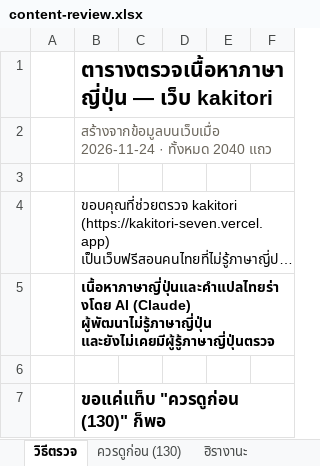
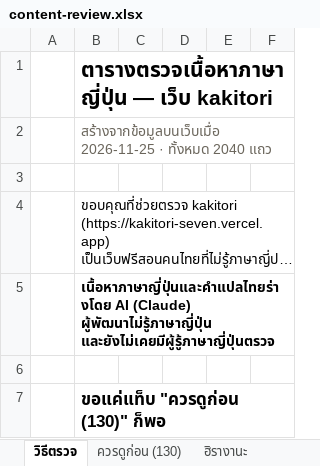
Before and after one commit to jame191036/kakitori, an Excel workbook: docs/content-review.xlsx, sheet วิธีตรวจ, drawn as a sheet; only a part is shown; long unchanged cells end in …; values as stored, in another font and other column widths than the file's, no borders; the diff names each change by its address in the sheet, - before the commit and + after, or states it on an @@ line.

```diff
--- a/docs/content-review.xlsx (sheet วิธีตรวจ)
+++ b/docs/content-review.xlsx (sheet วิธีตรวจ)
-B2: สร้างจากข้อมูลบนเว็บเมื่อ 2026-11-24 · ทั้งหมด…
+B2: สร้างจากข้อมูลบนเว็บเมื่อ 2026-11-25 · ทั้งหมด…
```
Also changed, not shown: sheet คำศัพท์ N5, sheet ควรดูก่อน (130), 6 other files.
